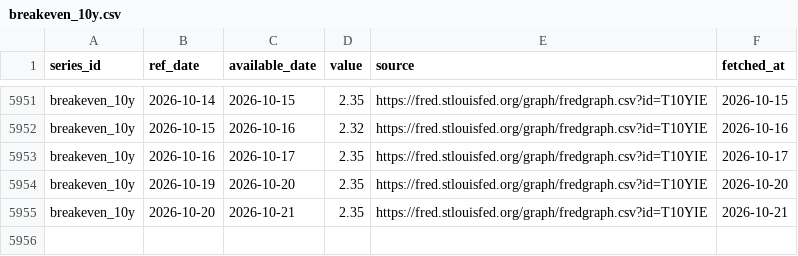
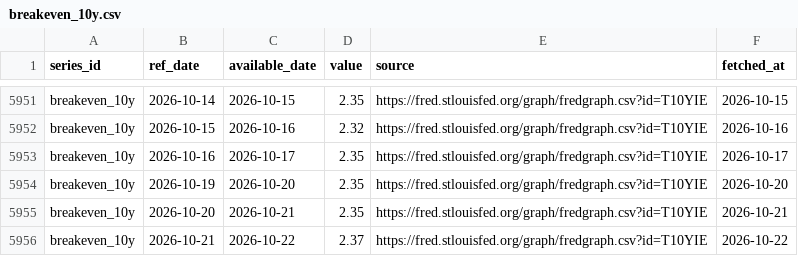
Before and after one commit to Shawhir/Commodities, a CSV file: data/store/breakeven_10y.csv, drawn as a sheet; only a part is shown, gaps mark what is left out; the diff names each change by its address in the sheet, - before the commit and + after, or states it on an @@ line.

```diff
--- a/data/store/breakeven_10y.csv
+++ b/data/store/breakeven_10y.csv
+row 5956: breakeven_10y | 2026-10-21 | 2026-10-22 | 2.37 | https://fred.stlouisfed.org/graph/fredgraph.csv?id=T10YIE | 2026-10-22
```
Also changed, not shown: data/store/gld_holdings.csv, data/store/gold_vol.csv, 23 other files.
